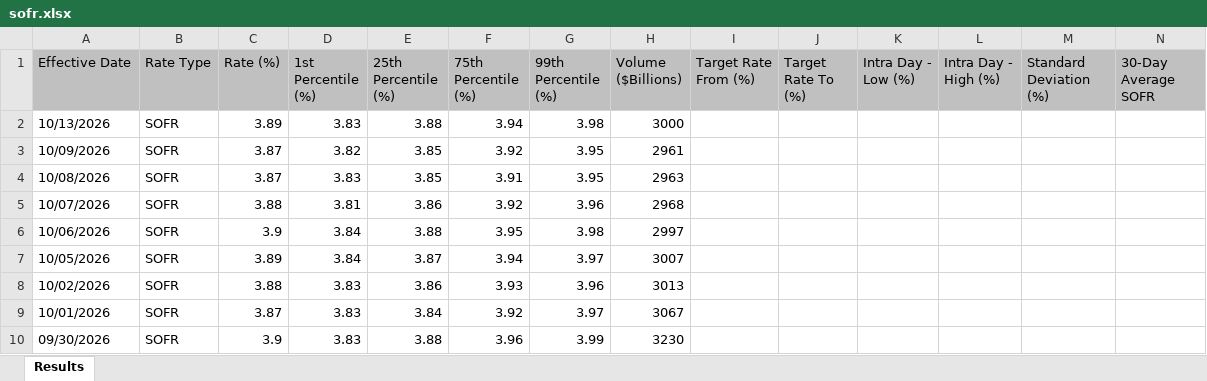
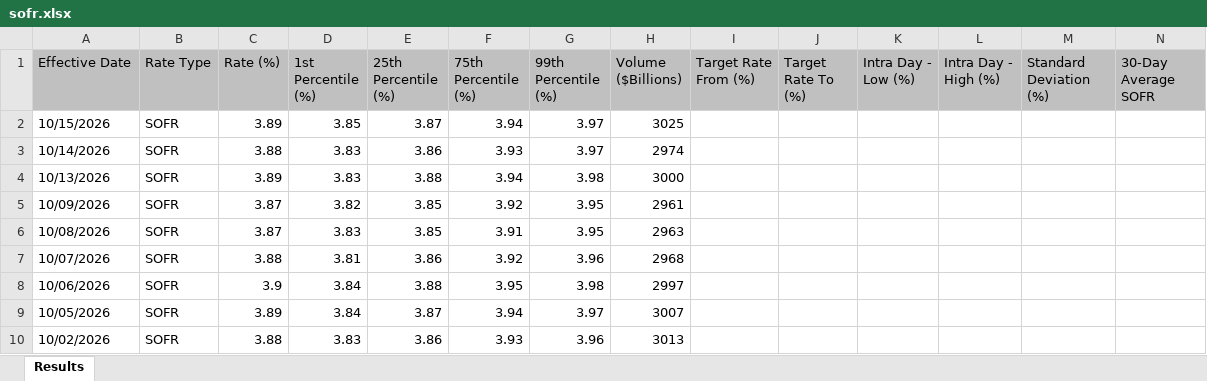
Before and after one commit to CemKarakutuk/tryunhedgedcarrytrade, an Excel workbook: data/raw/sofr.xlsx, sheet Results, drawn as a sheet; only a part is shown; the shorter side is filled out with more unchanged rows; values as stored, in another font and other column widths than the file's, no borders; rows hold the shown columns only; the diff names each change by its address in the sheet, - before the commit and + after, or states it on an @@ line.

```diff
--- a/data/raw/sofr.xlsx (sheet Results)
+++ b/data/raw/sofr.xlsx (sheet Results)
+row 2: 10/15/2026 | SOFR | 3.89 | 3.85 | 3.87 | 3.94 | 3.97 | 3025
+row 3: 10/14/2026 | SOFR | 3.88 | 3.83 | 3.86 | 3.93 | 3.97 | 2974
```
Also changed, not shown: data/raw/evds.xlsx, data/raw/sonia.xlsx, 3 other files.
